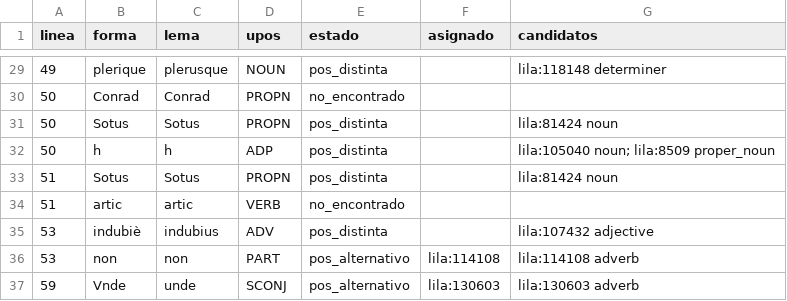
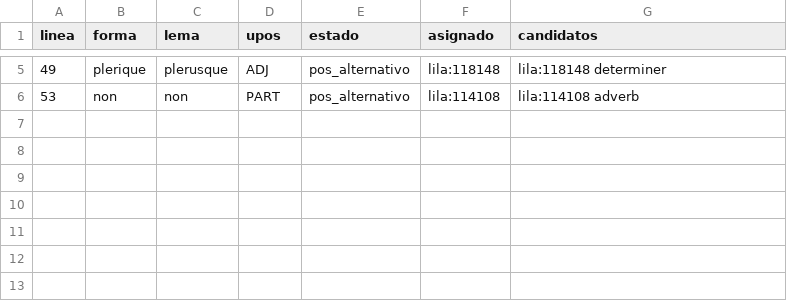
Before and after one commit to afvial/onate, a TSV file: lila/paginas/pg_63_49_izq.tsv, drawn as a sheet; only a part is shown, gaps mark what is left out; the diff covers the shown part only.

```diff
--- a/lila/paginas/pg_63_49_izq.tsv
+++ b/lila/paginas/pg_63_49_izq.tsv
@@ -29,9 +5,2 @@ linea	forma	lema	upos	estado	asignado	candidatos
-49	plerique	plerusque	NOUN	pos_distinta		lila:118148 determiner
-50	Conrad	Conrad	PROPN	no_encontrado		
-50	Sotus	Sotus	PROPN	pos_distinta		lila:81424 noun
-50	h	h	ADP	pos_distinta		lila:105040 noun; lila:8509 proper_noun
-51	Sotus	Sotus	PROPN	pos_distinta		lila:81424 noun
-51	artic	artic	VERB	no_encontrado		
-53	indubiè	indubius	ADV	pos_distinta		lila:107432 adjective
+49	plerique	plerusque	ADJ	pos_alternativo	lila:118148	lila:118148 determiner
 53	non	non	PART	pos_alternativo	lila:114108	lila:114108 adverb
-59	Vnde	unde	SCONJ	pos_alternativo	lila:130603	lila:130603 adverb
```
Also changed, not shown: 24 removed rows and 6 edited cells elsewhere in this file, lila/pendientes.tsv, 13 other files.
